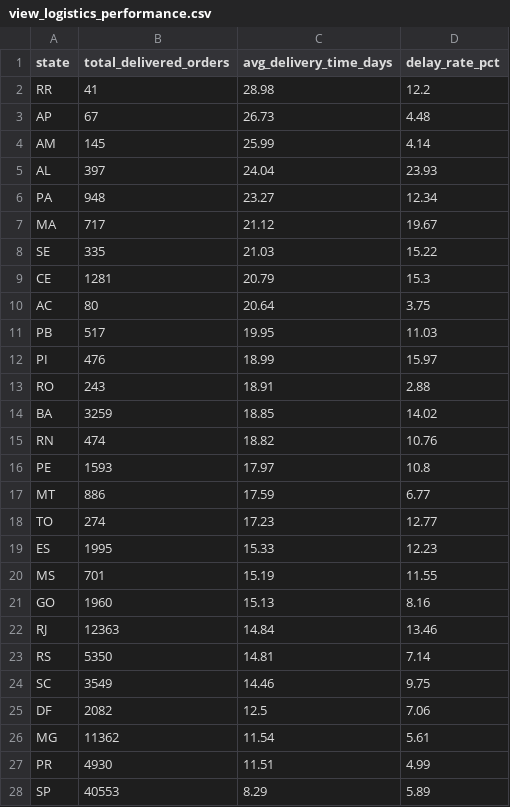
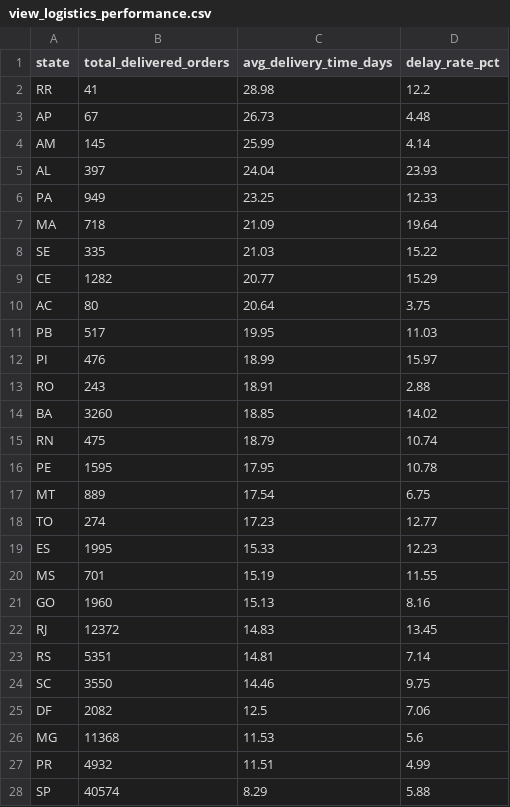
Before and after one commit to BetulBNY/ecommerce-data-lakehouse, a CSV file: dashboard/data/view_logistics_performance.csv, drawn as a sheet.

```diff
--- a/dashboard/data/view_logistics_performance.csv
+++ b/dashboard/data/view_logistics_performance.csv
@@ -5,6 +5,6 @@ AM,145,25.99,4.14
 AL,397,24.04,23.93
-PA,948,23.27,12.34
-MA,717,21.12,19.67
+PA,949,23.25,12.33
+MA,718,21.09,19.64
 SE,335,21.03,15.22
-CE,1281,20.79,15.3
+CE,1282,20.77,15.29
 AC,80,20.64,3.75
@@ -13,6 +13,6 @@ PI,476,18.99,15.97
 RO,243,18.91,2.88
-BA,3259,18.85,14.02
-RN,474,18.82,10.76
-PE,1593,17.97,10.8
-MT,886,17.59,6.77
+BA,3260,18.85,14.02
+RN,475,18.79,10.74
+PE,1595,17.95,10.78
+MT,889,17.54,6.75
 TO,274,17.23,12.77
@@ -21,8 +21,8 @@ MS,701,15.19,11.55
 GO,1960,15.13,8.16
-RJ,12363,14.84,13.46
-RS,5350,14.81,7.14
-SC,3549,14.46,9.75
+RJ,12372,14.83,13.45
+RS,5351,14.81,7.14
+SC,3550,14.46,9.75
 DF,2082,12.5,7.06
-MG,11362,11.54,5.61
-PR,4930,11.51,4.99
-SP,40553,8.29,5.89
+MG,11368,11.53,5.6
+PR,4932,11.51,4.99
+SP,40574,8.29,5.88
```
Also changed, not shown: dashboard/data/dim_customers_sample.csv, dashboard/data/view_category_insights.csv, 2 other files.
